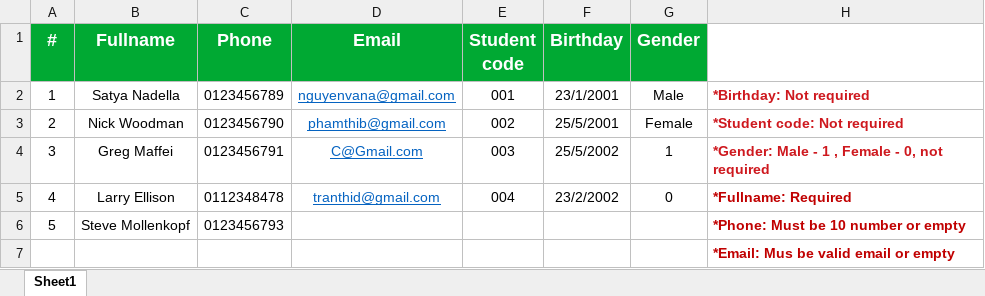
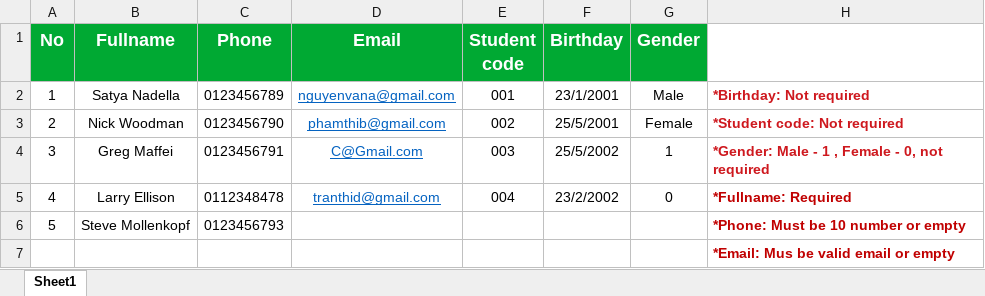
Before and after one commit to azota889/storage_public, an Excel workbook: azota_assets/medias_en/excel_add_students_exp_v5.xlsx, sheet Sheet1, drawn as a sheet; values as stored, in another font and other column widths than the file's, no borders; charts and pictures not drawn; the diff names each change by its address in the sheet, - before the commit and + after, or states it on an @@ line.

```diff
--- a/azota_assets/medias_en/excel_add_students_exp_v5.xlsx (sheet Sheet1)
+++ b/azota_assets/medias_en/excel_add_students_exp_v5.xlsx (sheet Sheet1)
-A1: #
+A1: No
```
Also changed, not shown: azota_assets/medias_en/excel_add_teacher_exp_v5.xlsx, 7 other files.
